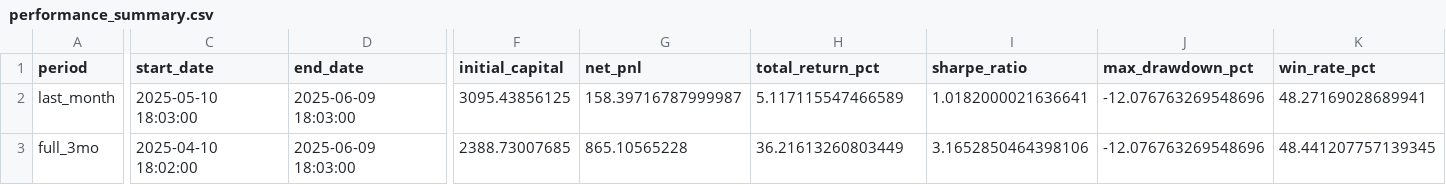
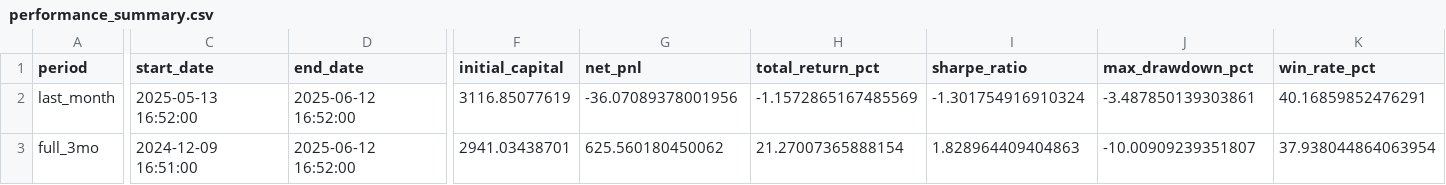
Before and after one commit to LeJcleS15/btc-momentum-bot, a CSV file: backtest/results/performance_summary.csv, drawn as a sheet; only a part is shown, gaps mark what is left out; the diff covers the shown part only; the diff names each change by its address in the sheet, - before the commit and + after, or states it on an @@ line.

Commit message:
chore: fix backtest

```diff
--- a/backtest/results/performance_summary.csv
+++ b/backtest/results/performance_summary.csv
-C2 (start_date): 2025-05-10 18:03:00
+C2 (start_date): 2025-05-13 16:52:00
-D2:D3 (end_date): 2025-06-09 18:03:00
+D2:D3 (end_date): 2025-06-12 16:52:00
-F2 (initial_capital): 3095.43856125
+F2 (initial_capital): 3116.85077619
-G2 (net_pnl): 158.39716787999987
+G2 (net_pnl): -36.07089378001956
-H2 (total_return_pct): 5.117115547466589
+H2 (total_return_pct): -1.1572865167485569
-I2 (sharpe_ratio): 1.0182000021636641
+I2 (sharpe_ratio): -1.301754916910324
-J2 (max_drawdown_pct): -12.076763269548696
+J2 (max_drawdown_pct): -3.487850139303861
-K2 (win_rate_pct): 48.27169028689941
+K2 (win_rate_pct): 40.16859852476291
-C3 (start_date): 2025-04-10 18:02:00
+C3 (start_date): 2024-12-09 16:51:00
-F3 (initial_capital): 2388.73007685
+F3 (initial_capital): 2941.03438701
-G3 (net_pnl): 865.10565228
+G3 (net_pnl): 625.560180450062
-H3 (total_return_pct): 36.21613260803449
+H3 (total_return_pct): 21.27007365888154
-I3 (sharpe_ratio): 3.1652850464398106
+I3 (sharpe_ratio): 1.828964409404863
-J3 (max_drawdown_pct): -12.076763269548696
+J3 (max_drawdown_pct): -10.00909239351807
-K3 (win_rate_pct): 48.441207757139345
+K3 (win_rate_pct): 37.938044864063954
```
Also changed, not shown: 31 edited cells elsewhere in this file, 4 other files.
